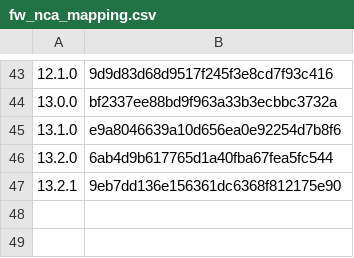
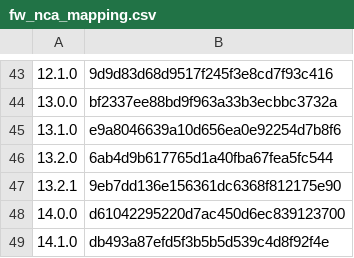
Before and after one commit to dezem/SAK, a CSV file: SAK_32bit/bin/fw_nca_mapping.csv, drawn as a sheet; only a part is shown, gaps mark what is left out; the diff names each change by its address in the sheet, - before the commit and + after, or states it on an @@ line.

```diff
--- a/SAK_32bit/bin/fw_nca_mapping.csv
+++ b/SAK_32bit/bin/fw_nca_mapping.csv
+row 48: 14.0.0 | d61042295220d7ac450d6ec839123700
+row 49: 14.1.0 | db493a87efd5f3b5b5d539c4d8f92f4e
```
Also changed, not shown: SAK_64bit/bin/fw_nca_mapping.csv, 2 other files.
